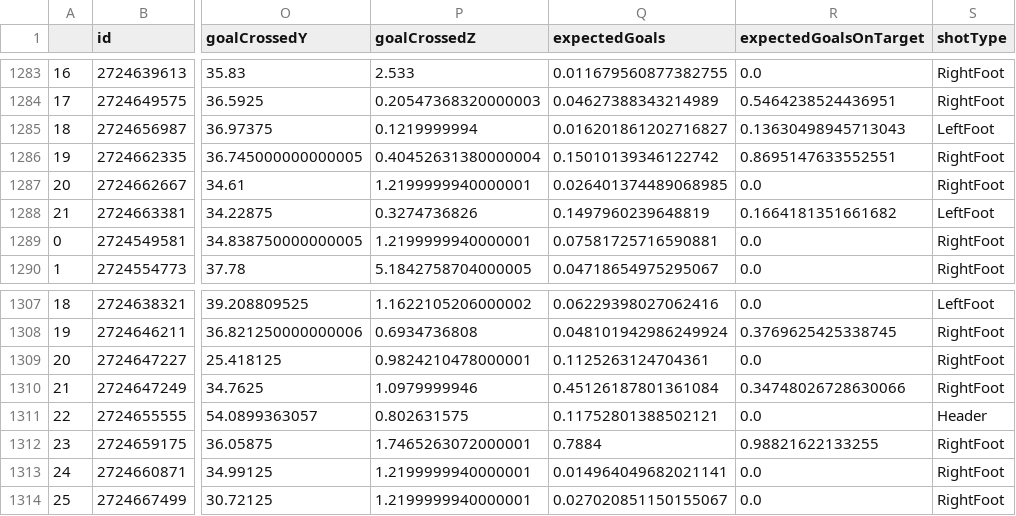
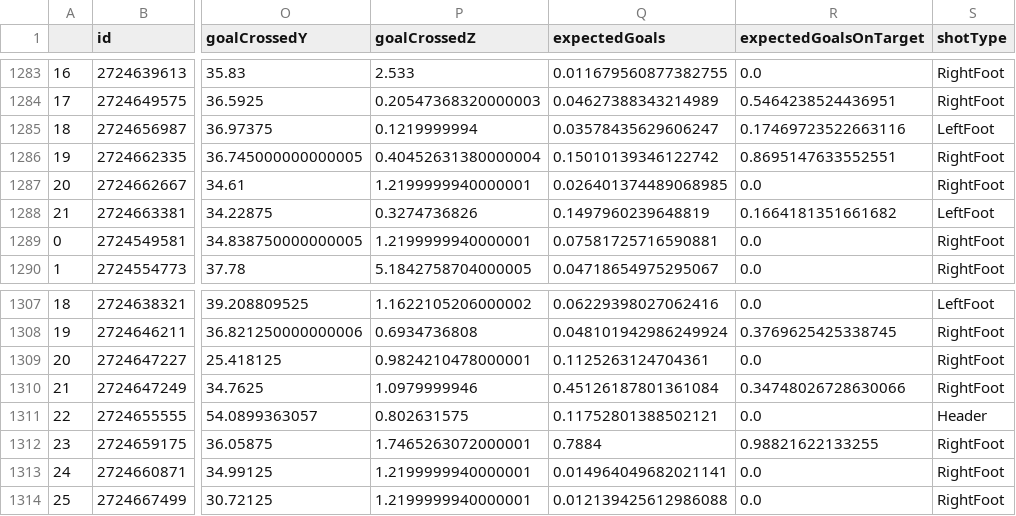
Before and after one commit to kovacs5/fotmob_csv, a CSV file: stsl_final.csv, drawn as a sheet; only a part is shown, gaps mark what is left out; the diff names each change by its address in the sheet, - before the commit and + after, or states it on an @@ line.

```diff
--- a/stsl_final.csv
+++ b/stsl_final.csv
-Q1285 (expectedGoals): 0.016201861202716827
+Q1285 (expectedGoals): 0.03578435629606247
-R1285 (expectedGoalsOnTarget): 0.13630498945713043
+R1285 (expectedGoalsOnTarget): 0.17469723522663116
-Q1314 (expectedGoals): 0.027020851150155067
+Q1314 (expectedGoals): 0.012139425612986088
```
